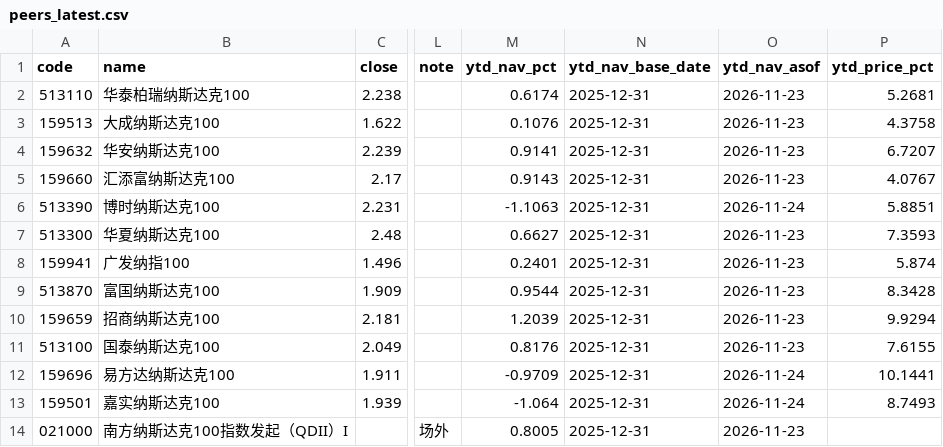
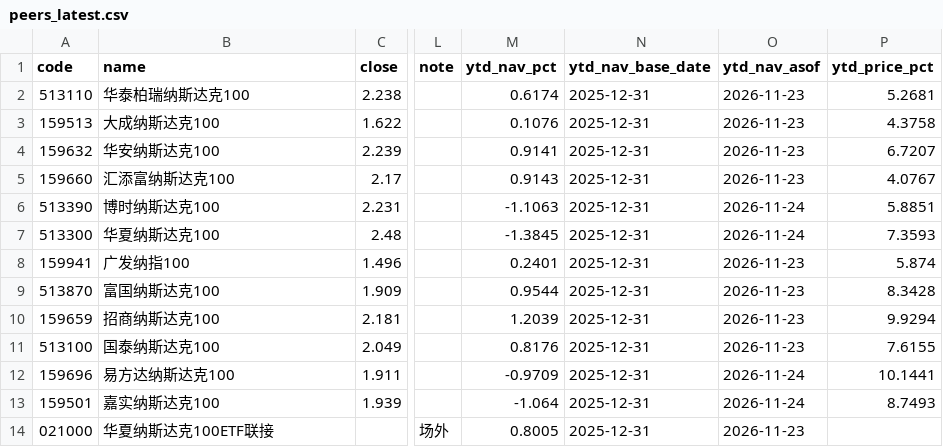
Before and after one commit to fan930450-cpu/nazhietf, a CSV file: data/peers_latest.csv, drawn as a sheet; only a part is shown, gaps mark what is left out; the diff names each change by its address in the sheet, - before the commit and + after, or states it on an @@ line.

```diff
--- a/data/peers_latest.csv
+++ b/data/peers_latest.csv
-M7 (ytd_nav_pct): 0.6627
+M7 (ytd_nav_pct): -1.3845
-O7 (ytd_nav_asof): 2026-11-23
+O7 (ytd_nav_asof): 2026-11-24
-B14 (name): 南方纳斯达克100指数发起（QDII）I
+B14 (name): 华夏纳斯达克100ETF联接
```
Also changed, not shown: 2 other files.
